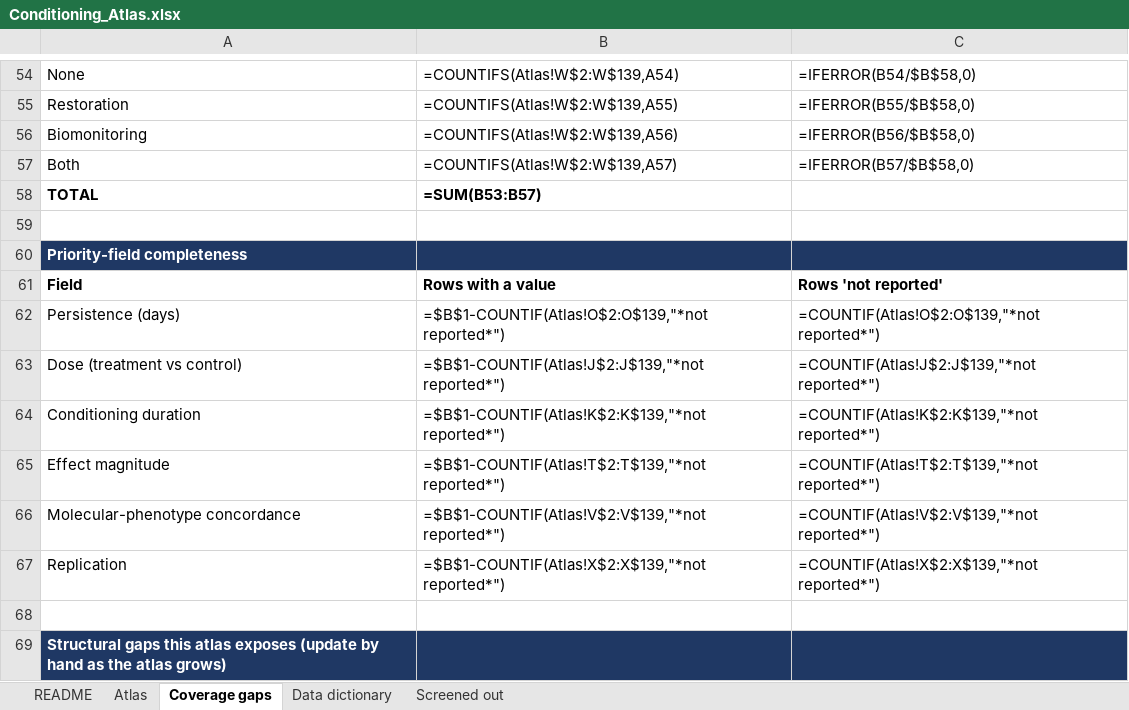
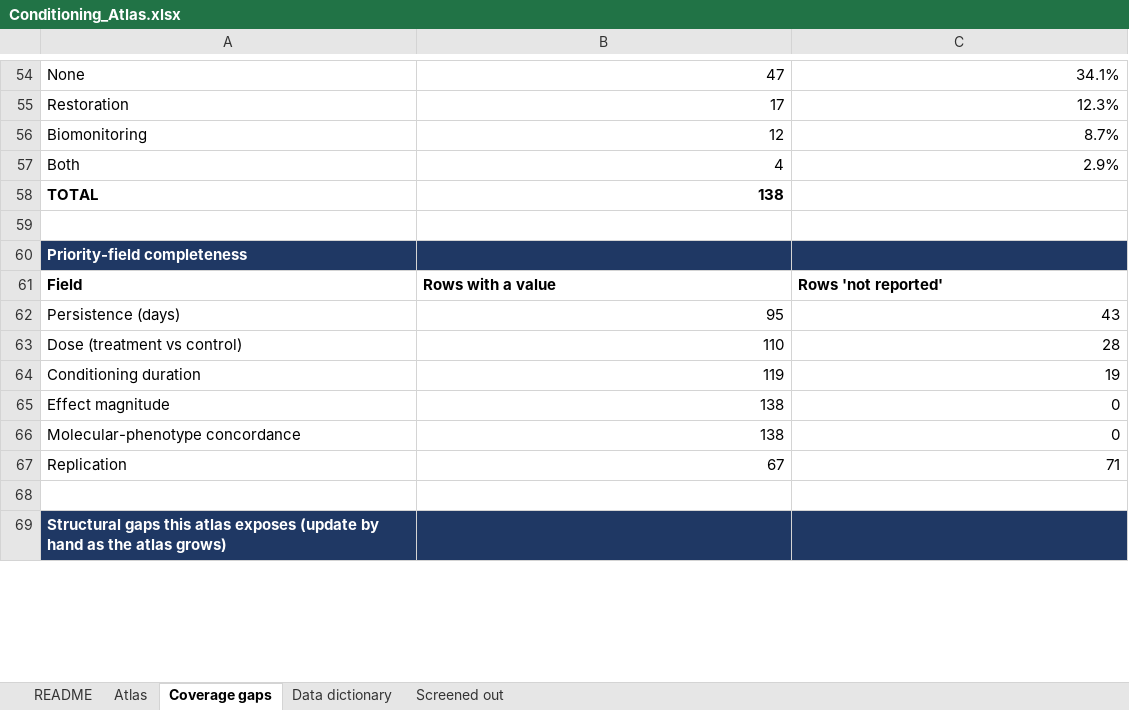
Before and after one commit to sr320/conditioning-atlas, an Excel workbook: Conditioning_Atlas.xlsx, sheet Coverage gaps, drawn as a sheet; only a part is shown, gaps mark what is left out; values as stored, in another font and other column widths than the file's, no borders; formulas without a stored value are shown as written; the diff covers the shown part only; the diff names each change by its address in the sheet, - before the commit and + after, or states it on an @@ line.

```diff
--- a/Conditioning_Atlas.xlsx (sheet Coverage gaps)
+++ b/Conditioning_Atlas.xlsx (sheet Coverage gaps)
-B54: =COUNTIFS(Atlas!W$2:W$139,A54)
+B54: 47
-C54: =IFERROR(B54/$B$58,0)
+C54: 34.1%
-B55: =COUNTIFS(Atlas!W$2:W$139,A55)
+B55: 17
-C55: =IFERROR(B55/$B$58,0)
+C55: 12.3%
-B56: =COUNTIFS(Atlas!W$2:W$139,A56)
+B56: 12
-C56: =IFERROR(B56/$B$58,0)
+C56: 8.7%
-B57: =COUNTIFS(Atlas!W$2:W$139,A57)
+B57: 4
-C57: =IFERROR(B57/$B$58,0)
+C57: 2.9%
-B58: =SUM(B53:B57)
+B58: 138
-B62: =$B$1-COUNTIF(Atlas!O$2:O$139,"*not reported*")
+B62: 95
-C62: =COUNTIF(Atlas!O$2:O$139,"*not reported*")
+C62: 43
-B63: =$B$1-COUNTIF(Atlas!J$2:J$139,"*not reported*")
+B63: 110
-C63: =COUNTIF(Atlas!J$2:J$139,"*not reported*")
+C63: 28
-B64: =$B$1-COUNTIF(Atlas!K$2:K$139,"*not reported*")
+B64: 119
-C64: =COUNTIF(Atlas!K$2:K$139,"*not reported*")
+C64: 19
-B65: =$B$1-COUNTIF(Atlas!T$2:T$139,"*not reported*")
+B65: 138
-C65: =COUNTIF(Atlas!T$2:T$139,"*not reported*")
+C65: 0
-B66: =$B$1-COUNTIF(Atlas!V$2:V$139,"*not reported*")
+B66: 138
-C66: =COUNTIF(Atlas!V$2:V$139,"*not reported*")
+C66: 0
-B67: =$B$1-COUNTIF(Atlas!X$2:X$139,"*not reported*")
+B67: 67
-C67: =COUNTIF(Atlas!X$2:X$139,"*not reported*")
+C67: 71
```
Also changed, not shown: 62 edited cells elsewhere in this sheet.
